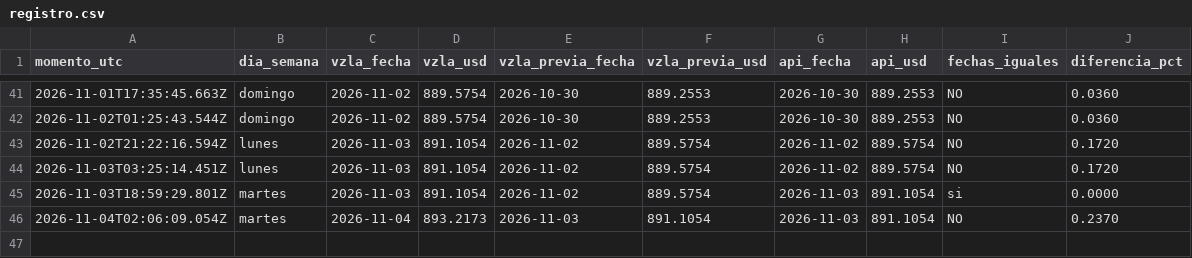
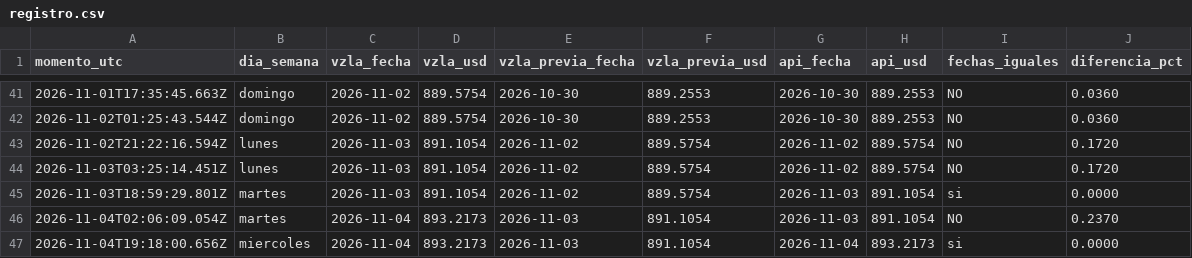
Before and after one commit to josephamselem2-ai/tasa-bcv, a CSV file: datos/registro.csv, drawn as a sheet; only a part is shown, gaps mark what is left out; the diff names each change by its address in the sheet, - before the commit and + after, or states it on an @@ line.

```diff
--- a/datos/registro.csv
+++ b/datos/registro.csv
+row 47: 2026-11-04T19:18:00.656Z | miercoles | 2026-11-04 | 893.2173 | 2026-11-03 | 891.1054 | 2026-11-04 | 893.2173 | si | 0.0000
```
